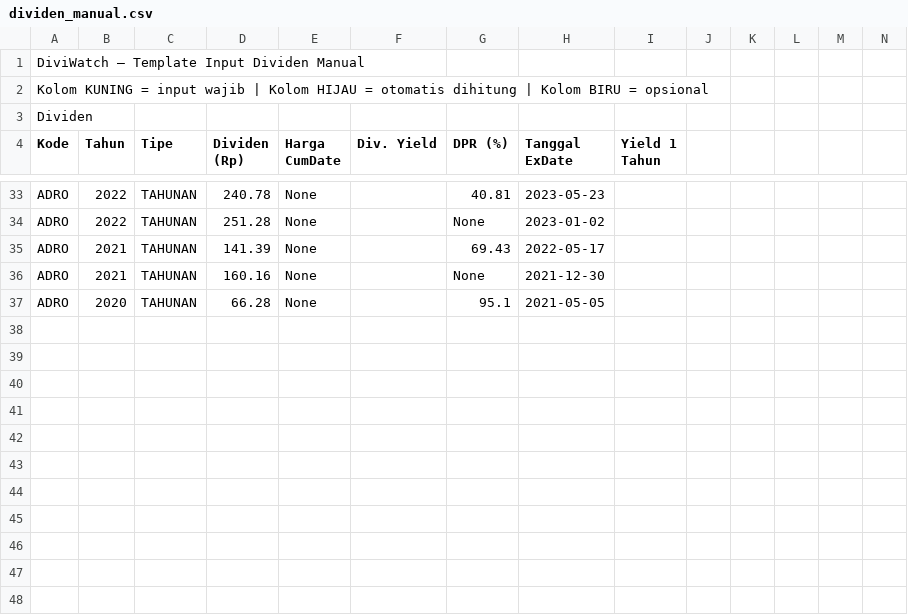
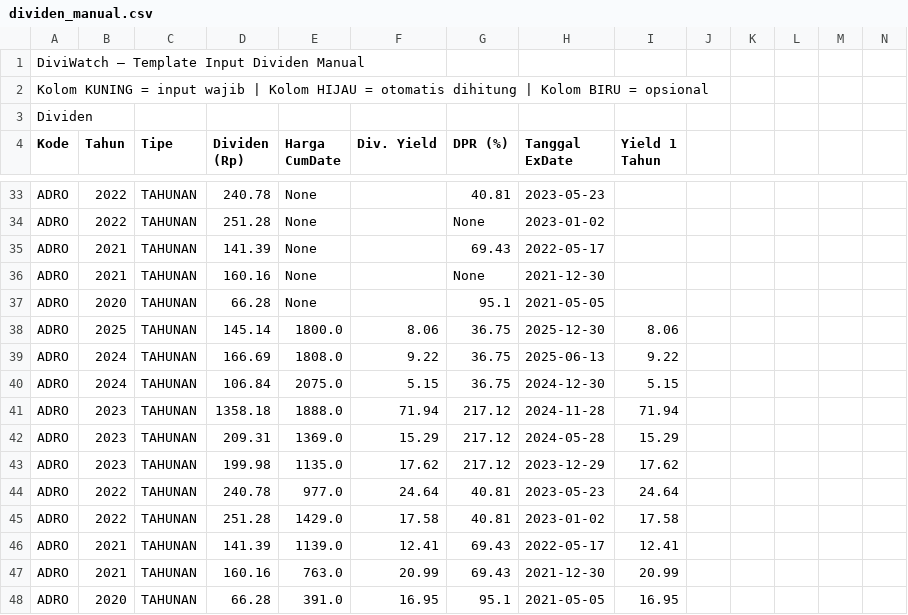
Before and after one commit to dewanaalnafis/diviwatch, a CSV file: dividen_manual.csv, drawn as a sheet; only a part is shown, gaps mark what is left out; rows hold the shown columns only; the diff names each change by its address in the sheet, - before the commit and + after, or states it on an @@ line.

Commit message:
bot: tambah lapkeu ADRO (11 dividen)

```diff
--- a/dividen_manual.csv
+++ b/dividen_manual.csv
+row 38: ADRO | 2025 | TAHUNAN | 145.14 | 1800.0 | 8.06 | 36.75 | 2025-12-30 | 8.06
+row 39: ADRO | 2024 | TAHUNAN | 166.69 | 1808.0 | 9.22 | 36.75 | 2025-06-13 | 9.22
+row 40: ADRO | 2024 | TAHUNAN | 106.84 | 2075.0 | 5.15 | 36.75 | 2024-12-30 | 5.15
+row 41: ADRO | 2023 | TAHUNAN | 1358.18 | 1888.0 | 71.94 | 217.12 | 2024-11-28 | 71.94
+row 42: ADRO | 2023 | TAHUNAN | 209.31 | 1369.0 | 15.29 | 217.12 | 2024-05-28 | 15.29
+row 43: ADRO | 2023 | TAHUNAN | 199.98 | 1135.0 | 17.62 | 217.12 | 2023-12-29 | 17.62
+row 44: ADRO | 2022 | TAHUNAN | 240.78 | 977.0 | 24.64 | 40.81 | 2023-05-23 | 24.64
+row 45: ADRO | 2022 | TAHUNAN | 251.28 | 1429.0 | 17.58 | 40.81 | 2023-01-02 | 17.58
+row 46: ADRO | 2021 | TAHUNAN | 141.39 | 1139.0 | 12.41 | 69.43 | 2022-05-17 | 12.41
+row 47: ADRO | 2021 | TAHUNAN | 160.16 | 763.0 | 20.99 | 69.43 | 2021-12-30 | 20.99
+row 48: ADRO | 2020 | TAHUNAN | 66.28 | 391.0 | 16.95 | 95.1 | 2021-05-05 | 16.95
```
